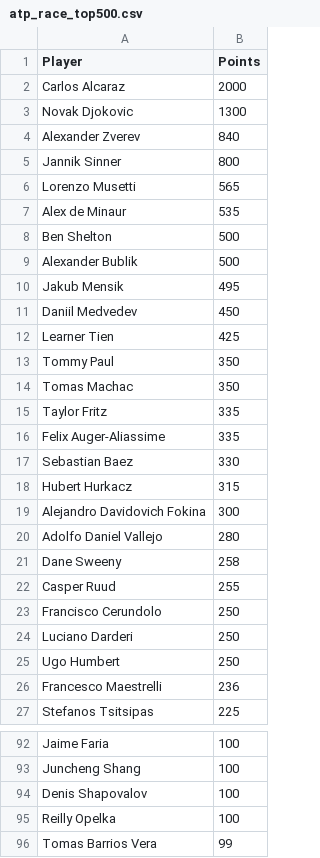
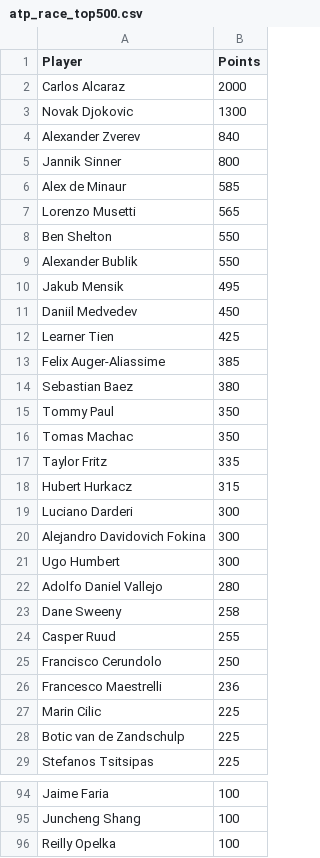
Before and after one commit to peterblum20/ATP-Race-Data, a CSV file: atp_race_top500.csv, drawn as a sheet; only a part is shown, gaps mark what is left out; the shorter side is filled out with more unchanged rows; the diff covers the shown part only.

```diff
--- a/atp_race_top500.csv
+++ b/atp_race_top500.csv
@@ -5,6 +5,6 @@ Alexander Zverev,840
 Jannik Sinner,800
+Alex de Minaur,585
 Lorenzo Musetti,565
-Alex de Minaur,535
-Ben Shelton,500
-Alexander Bublik,500
+Ben Shelton,550
+Alexander Bublik,550
 Jakub Mensik,495
@@ -12,2 +12,4 @@ Daniil Medvedev,450
 Learner Tien,425
+Felix Auger-Aliassime,385
+Sebastian Baez,380
 Tommy Paul,350
@@ -15,6 +17,6 @@ Tomas Machac,350
 Taylor Fritz,335
-Felix Auger-Aliassime,335
-Sebastian Baez,330
 Hubert Hurkacz,315
+Luciano Darderi,300
 Alejandro Davidovich Fokina,300
+Ugo Humbert,300
 Adolfo Daniel Vallejo,280
@@ -23,5 +25,5 @@ Casper Ruud,255
 Francisco Cerundolo,250
-Luciano Darderi,250
-Ugo Humbert,250
 Francesco Maestrelli,236
+Marin Cilic,225
+Botic van de Zandschulp,225
 Stefanos Tsitsipas,225
@@ -93,3 +95,2 @@ Jaime Faria,100
 Juncheng Shang,100
-Denis Shapovalov,100
 Reilly Opelka,100
```
Also changed, not shown: 25 added rows, 26 removed rows and 2 edited cells elsewhere in this file, wta_race_top500.csv.
